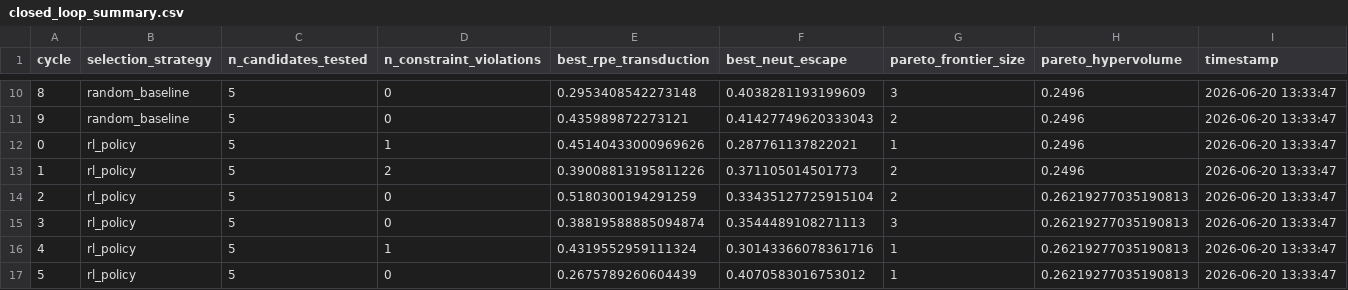
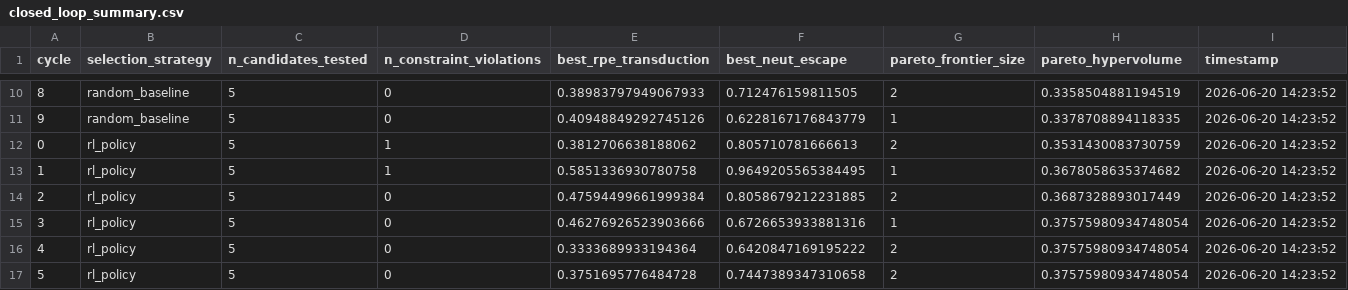
Before and after one commit to dorkosaurus/JARVIS_for_bio, a CSV file: v1_release/outputs/closed_loop_summary.csv, drawn as a sheet; only a part is shown, gaps mark what is left out; the diff covers the shown part only.

```diff
--- a/v1_release/outputs/closed_loop_summary.csv
+++ b/v1_release/outputs/closed_loop_summary.csv
@@ -10,8 +10,8 @@ cycle,selection_strategy,n_candidates_tested,n_constraint_violations,best_rpe_tr
-8,random_baseline,5,0,0.2953408542273148,0.4038281193199609,3,0.2496,2026-06-20 13:33:47
-9,random_baseline,5,0,0.435989872273121,0.41427749620333043,2,0.2496,2026-06-20 13:33:47
-0,rl_policy,5,1,0.45140433000969626,0.287761137822021,1,0.2496,2026-06-20 13:33:47
-1,rl_policy,5,2,0.39008813195811226,0.371105014501773,2,0.2496,2026-06-20 13:33:47
-2,rl_policy,5,0,0.5180300194291259,0.33435127725915104,2,0.26219277035190813,2026-06-20 13:33:47
-3,rl_policy,5,0,0.38819588885094874,0.3544489108271113,3,0.26219277035190813,2026-06-20 13:33:47
-4,rl_policy,5,1,0.4319552959111324,0.30143366078361716,1,0.26219277035190813,2026-06-20 13:33:47
-5,rl_policy,5,0,0.2675789260604439,0.4070583016753012,1,0.26219277035190813,2026-06-20 13:33:47
+8,random_baseline,5,0,0.38983797949067933,0.712476159811505,2,0.3358504881194519,2026-06-20 14:23:52
+9,random_baseline,5,0,0.40948849292745126,0.6228167176843779,1,0.3378708894118335,2026-06-20 14:23:52
+0,rl_policy,5,1,0.3812706638188062,0.805710781666613,2,0.3531430083730759,2026-06-20 14:23:52
+1,rl_policy,5,1,0.5851336930780758,0.9649205565384495,1,0.3678058635374682,2026-06-20 14:23:52
+2,rl_policy,5,0,0.47594499661999384,0.8058679212231885,2,0.3687328893017449,2026-06-20 14:23:52
+3,rl_policy,5,0,0.46276926523903666,0.6726653933881316,1,0.37575980934748054,2026-06-20 14:23:52
+4,rl_policy,5,0,0.3333689933194364,0.6420847169195222,2,0.37575980934748054,2026-06-20 14:23:52
+5,rl_policy,5,0,0.3751695776484728,0.7447389347310658,2,0.37575980934748054,2026-06-20 14:23:52
```
Also changed, not shown: 61 edited cells elsewhere in this file, 51 other files.
